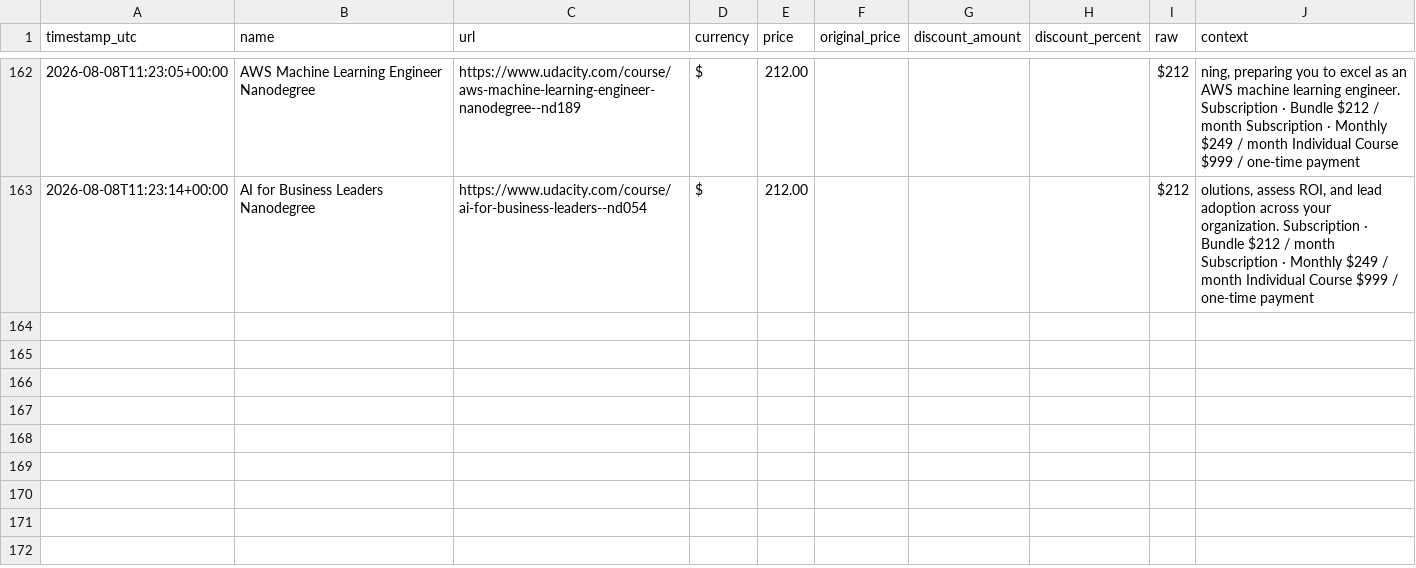
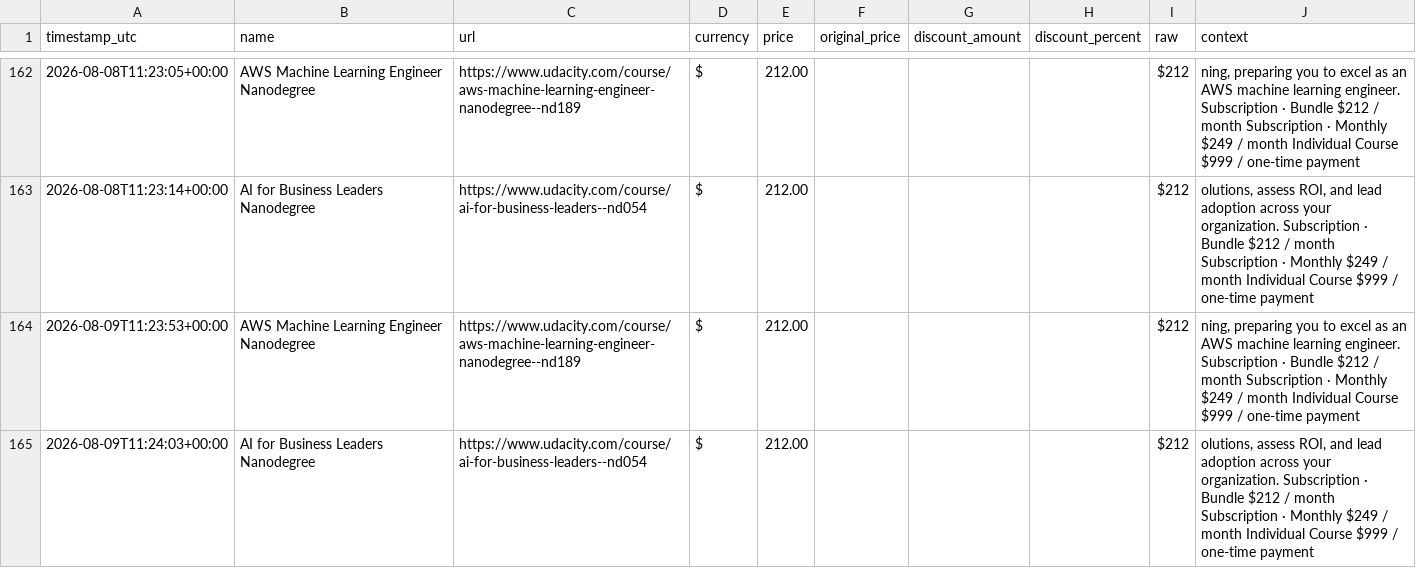
Before and after one commit to Lucs1590/brito-alerts, a CSV file: data/udacity_prices.csv, drawn as a sheet; only a part is shown, gaps mark what is left out.

```diff
--- a/data/udacity_prices.csv
+++ b/data/udacity_prices.csv
@@ -163 +163,3 @@ timestamp_utc,name,url,currency,price,original_price,discount_amount,discount_pe
 2026-08-08T11:23:14+00:00,AI for Business Leaders Nanodegree,https://www.udacity.com/course/ai-for-business-leaders--nd054,$,212.00,,,,$212,"olutions, assess ROI, and lead adoption across your organization. Subscription · Bundle $212 / month Subscription · Monthly $249 / month Individual Course $999 / one-time payment"
+2026-08-09T11:23:53+00:00,AWS Machine Learning Engineer Nanodegree,https://www.udacity.com/course/aws-machine-learning-engineer-nanodegree--nd189,$,212.00,,,,$212,"ning, preparing you to excel as an AWS machine learning engineer. Subscription · Bundle $212 / month Subscription · Monthly $249 / month Individual Course $999 / one-time payment"
+2026-08-09T11:24:03+00:00,AI for Business Leaders Nanodegree,https://www.udacity.com/course/ai-for-business-leaders--nd054,$,212.00,,,,$212,"olutions, assess ROI, and lead adoption across your organization. Subscription · Bundle $212 / month Subscription · Monthly $249 / month Individual Course $999 / one-time payment"
```
